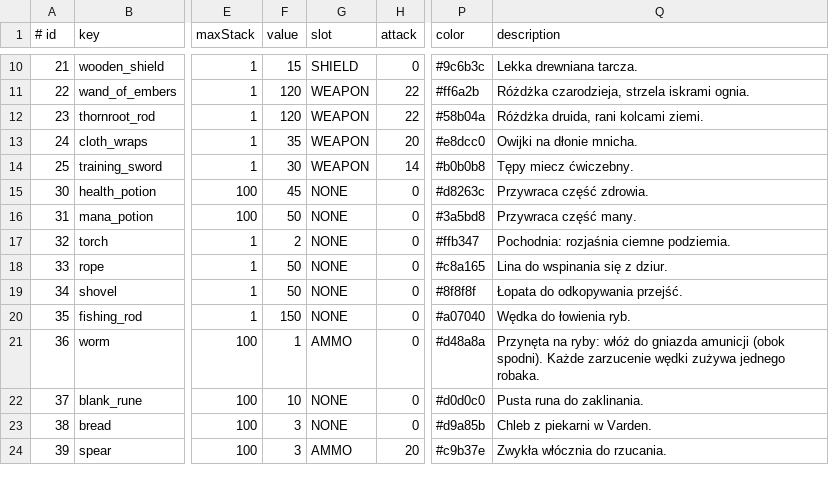
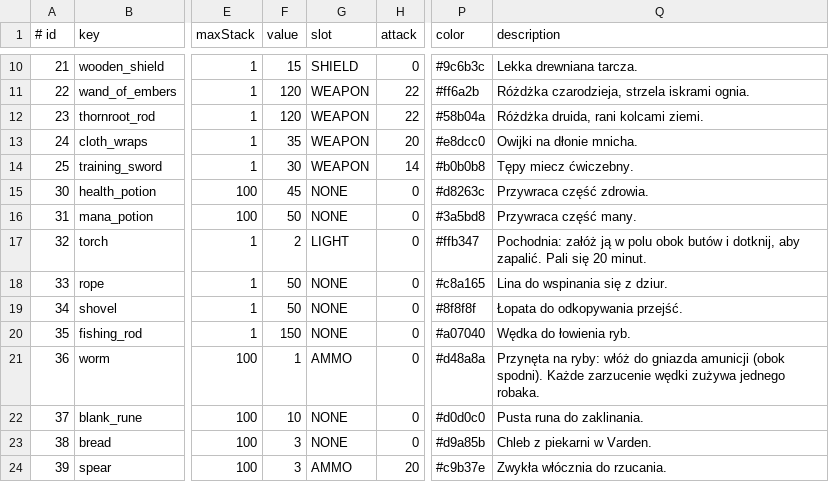
Before and after one commit to fawizja/Pixel, a CSV file: shared/src/main/resources/data/items.csv, drawn as a sheet; only a part is shown, gaps mark what is left out; the diff names each change by its address in the sheet, - before the commit and + after, or states it on an @@ line.

```diff
--- a/shared/src/main/resources/data/items.csv
+++ b/shared/src/main/resources/data/items.csv
-G17 (slot): NONE
+G17 (slot): LIGHT
-Q17 (description): Pochodnia: rozjaśnia ciemne podziemia.
+Q17 (description): Pochodnia: załóż ją w polu obok butów i dotknij, aby zapalić. Pali się 20 minut.
```
Also changed, not shown: shared/src/main/resources/data/loot.csv, 21 other files.
